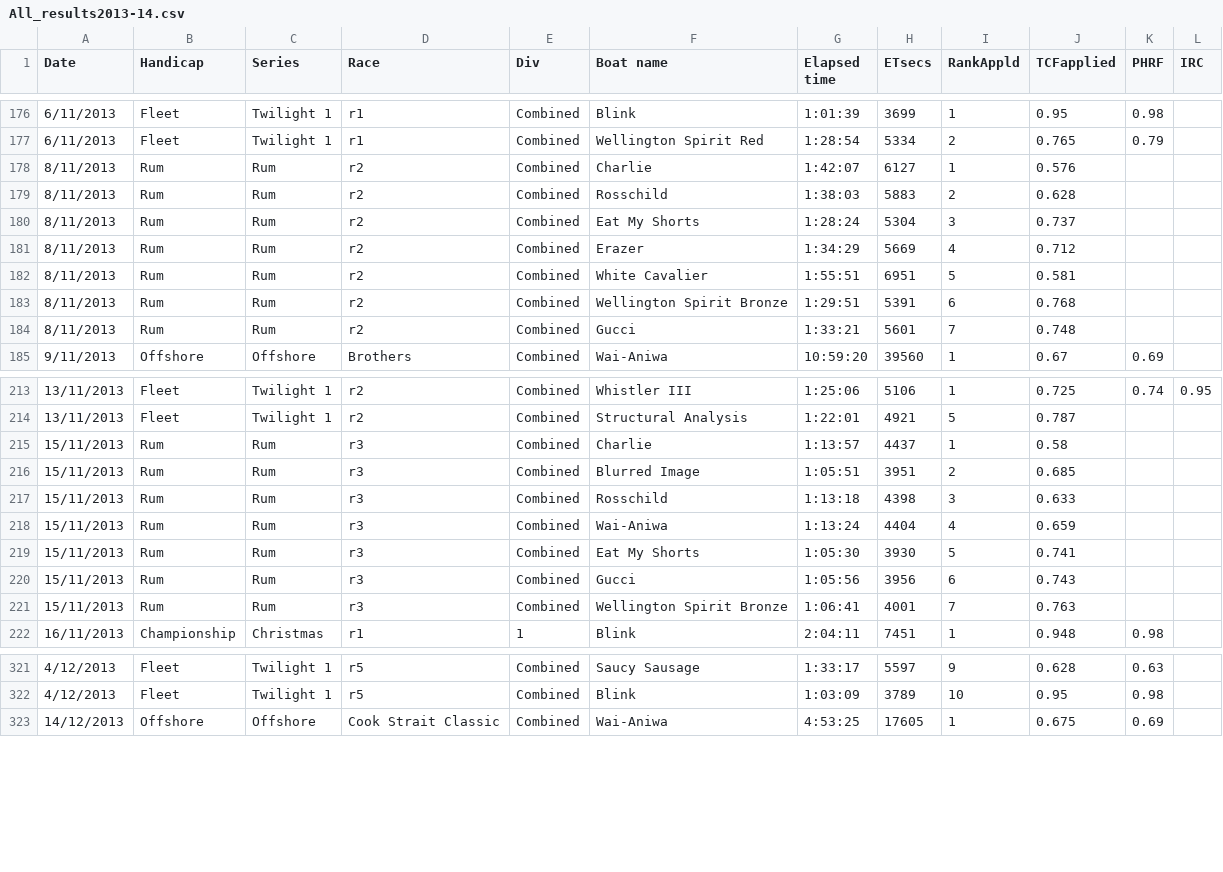
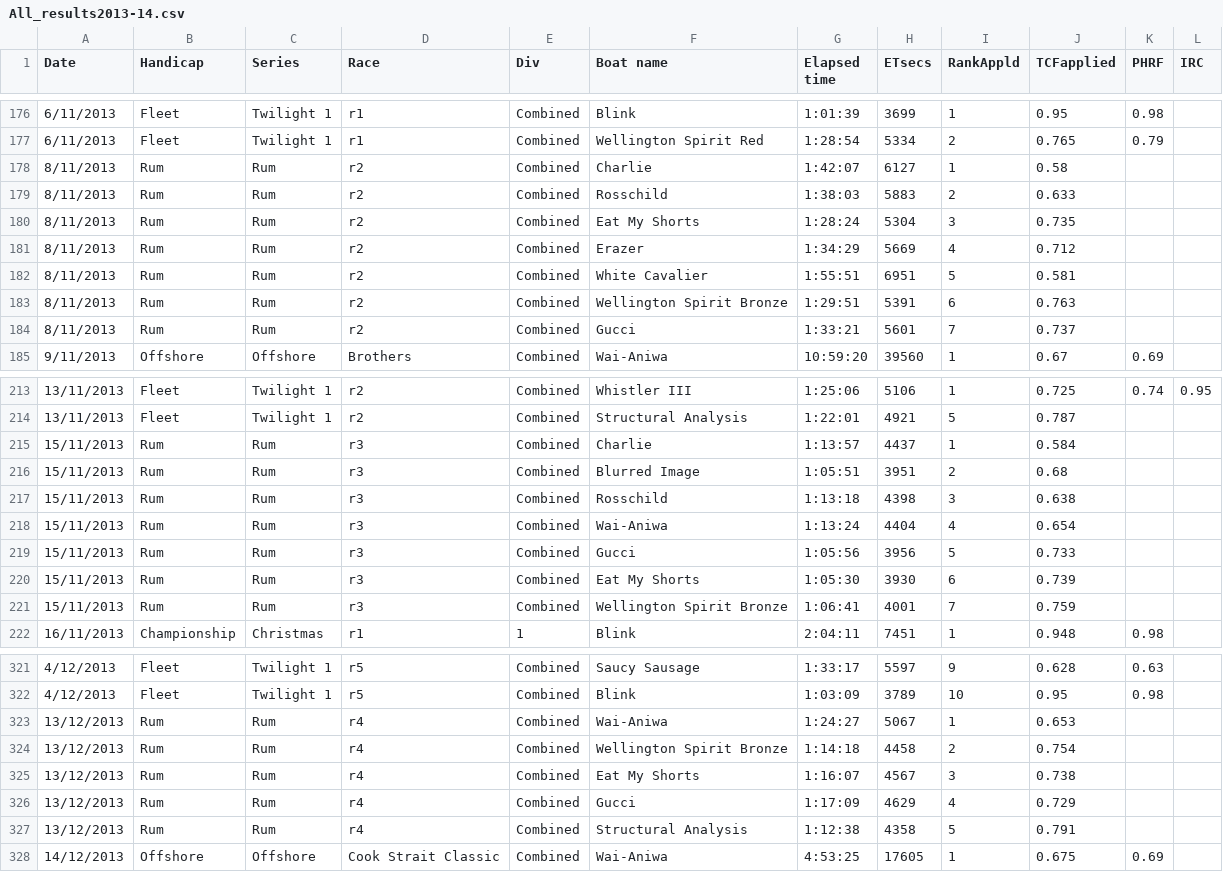
Before and after one commit to drphilbishop/RPNYC_race_analysis, a CSV file: Data/All_results2013-14.csv, drawn as a sheet; only a part is shown, gaps mark what is left out.

Commit message:
Added plotTCFs notebook to draw plots of TCF evolution by boat, based on the output of TCFanalysis - i.e. All_results2013-14.csv

```diff
--- a/Data/All_results2013-14.csv
+++ b/Data/All_results2013-14.csv
@@ -177,9 +177,9 @@ Date,Handicap,Series,Race,Div,Boat name,Elapsed time,ETsecs,RankAppld,TCFapplied
 6/11/2013,Fleet,Twilight 1,r1,Combined,Wellington Spirit Red,1:28:54,5334,2,0.765,0.79,
-8/11/2013,Rum,Rum,r2,Combined,Charlie,1:42:07,6127,1,0.576,,
-8/11/2013,Rum,Rum,r2,Combined,Rosschild,1:38:03,5883,2,0.628,,
-8/11/2013,Rum,Rum,r2,Combined,Eat My Shorts,1:28:24,5304,3,0.737,,
+8/11/2013,Rum,Rum,r2,Combined,Charlie,1:42:07,6127,1,0.58,,
+8/11/2013,Rum,Rum,r2,Combined,Rosschild,1:38:03,5883,2,0.633,,
+8/11/2013,Rum,Rum,r2,Combined,Eat My Shorts,1:28:24,5304,3,0.735,,
 8/11/2013,Rum,Rum,r2,Combined,Erazer,1:34:29,5669,4,0.712,,
 8/11/2013,Rum,Rum,r2,Combined,White Cavalier,1:55:51,6951,5,0.581,,
-8/11/2013,Rum,Rum,r2,Combined,Wellington Spirit Bronze,1:29:51,5391,6,0.768,,
-8/11/2013,Rum,Rum,r2,Combined,Gucci,1:33:21,5601,7,0.748,,
+8/11/2013,Rum,Rum,r2,Combined,Wellington Spirit Bronze,1:29:51,5391,6,0.763,,
+8/11/2013,Rum,Rum,r2,Combined,Gucci,1:33:21,5601,7,0.737,,
 9/11/2013,Offshore,Offshore,Brothers,Combined,Wai-Aniwa,10:59:20,39560,1,0.67,0.69,
@@ -214,9 +214,9 @@ Date,Handicap,Series,Race,Div,Boat name,Elapsed time,ETsecs,RankAppld,TCFapplied
 13/11/2013,Fleet,Twilight 1,r2,Combined,Structural Analysis,1:22:01,4921,5,0.787,,
-15/11/2013,Rum,Rum,r3,Combined,Charlie,1:13:57,4437,1,0.58,,
-15/11/2013,Rum,Rum,r3,Combined,Blurred Image,1:05:51,3951,2,0.685,,
-15/11/2013,Rum,Rum,r3,Combined,Rosschild,1:13:18,4398,3,0.633,,
-15/11/2013,Rum,Rum,r3,Combined,Wai-Aniwa,1:13:24,4404,4,0.659,,
-15/11/2013,Rum,Rum,r3,Combined,Eat My Shorts,1:05:30,3930,5,0.741,,
-15/11/2013,Rum,Rum,r3,Combined,Gucci,1:05:56,3956,6,0.743,,
-15/11/2013,Rum,Rum,r3,Combined,Wellington Spirit Bronze,1:06:41,4001,7,0.763,,
+15/11/2013,Rum,Rum,r3,Combined,Charlie,1:13:57,4437,1,0.584,,
+15/11/2013,Rum,Rum,r3,Combined,Blurred Image,1:05:51,3951,2,0.68,,
+15/11/2013,Rum,Rum,r3,Combined,Rosschild,1:13:18,4398,3,0.638,,
+15/11/2013,Rum,Rum,r3,Combined,Wai-Aniwa,1:13:24,4404,4,0.654,,
+15/11/2013,Rum,Rum,r3,Combined,Gucci,1:05:56,3956,5,0.733,,
+15/11/2013,Rum,Rum,r3,Combined,Eat My Shorts,1:05:30,3930,6,0.739,,
+15/11/2013,Rum,Rum,r3,Combined,Wellington Spirit Bronze,1:06:41,4001,7,0.759,,
 16/11/2013,Championship,Christmas,r1,1,Blink,2:04:11,7451,1,0.948,0.98,
@@ -322,2 +322,7 @@ Date,Handicap,Series,Race,Div,Boat name,Elapsed time,ETsecs,RankAppld,TCFapplied
 4/12/2013,Fleet,Twilight 1,r5,Combined,Blink,1:03:09,3789,10,0.95,0.98,
+13/12/2013,Rum,Rum,r4,Combined,Wai-Aniwa,1:24:27,5067,1,0.653,,
+13/12/2013,Rum,Rum,r4,Combined,Wellington Spirit Bronze,1:14:18,4458,2,0.754,,
+13/12/2013,Rum,Rum,r4,Combined,Eat My Shorts,1:16:07,4567,3,0.738,,
+13/12/2013,Rum,Rum,r4,Combined,Gucci,1:17:09,4629,4,0.729,,
+13/12/2013,Rum,Rum,r4,Combined,Structural Analysis,1:12:38,4358,5,0.791,,
 14/12/2013,Offshore,Offshore,Cook Strait Classic,Combined,Wai-Aniwa,4:53:25,17605,1,0.675,0.69,
```
Also changed, not shown: AllTCFs.csv, 3 other files.
